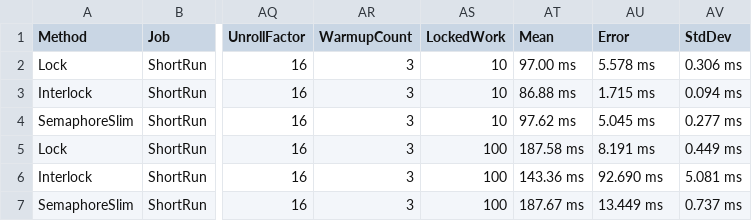
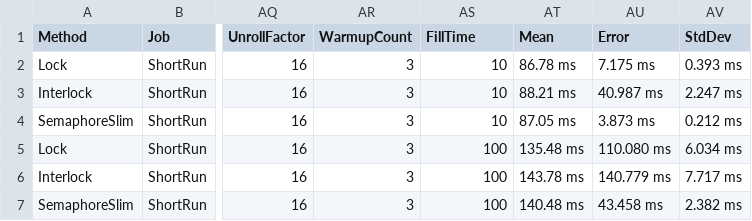
Before and after one commit to jamescrosswell/LockBenchmark, a CSV file: BenchmarkDotNet.Artifacts/results/LockBenchmark.LockBenchmarks-report.csv, drawn as a sheet; only a part is shown, gaps mark what is left out; the diff names each change by its address in the sheet, - before the commit and + after, or states it on an @@ line.

Commit message:
Removed doing any work (except tracking the reset) from the locks

```diff
--- a/BenchmarkDotNet.Artifacts/results/LockBenchmark.LockBenchmarks-report.csv
+++ b/BenchmarkDotNet.Artifacts/results/LockBenchmark.LockBenchmarks-report.csv
-AS1: LockedWork
+AS1: FillTime
-AT2 (Mean): 97.00 ms
+AT2 (Mean): 86.78 ms
-AU2 (Error): 5.578 ms
+AU2 (Error): 7.175 ms
-AV2 (StdDev): 0.306 ms
+AV2 (StdDev): 0.393 ms
-AT3 (Mean): 86.88 ms
+AT3 (Mean): 88.21 ms
-AU3 (Error): 1.715 ms
+AU3 (Error): 40.987 ms
-AV3 (StdDev): 0.094 ms
+AV3 (StdDev): 2.247 ms
-AT4 (Mean): 97.62 ms
+AT4 (Mean): 87.05 ms
-AU4 (Error): 5.045 ms
+AU4 (Error): 3.873 ms
-AV4 (StdDev): 0.277 ms
+AV4 (StdDev): 0.212 ms
-AT5 (Mean): 187.58 ms
+AT5 (Mean): 135.48 ms
-AU5 (Error): 8.191 ms
+AU5 (Error): 110.080 ms
-AV5 (StdDev): 0.449 ms
+AV5 (StdDev): 6.034 ms
-AT6 (Mean): 143.36 ms
+AT6 (Mean): 143.78 ms
-AU6 (Error): 92.690 ms
+AU6 (Error): 140.779 ms
-AV6 (StdDev): 5.081 ms
+AV6 (StdDev): 7.717 ms
-AT7 (Mean): 187.67 ms
+AT7 (Mean): 140.48 ms
-AU7 (Error): 13.449 ms
+AU7 (Error): 43.458 ms
-AV7 (StdDev): 0.737 ms
+AV7 (StdDev): 2.382 ms
```
Also changed, not shown: 3 other files.
